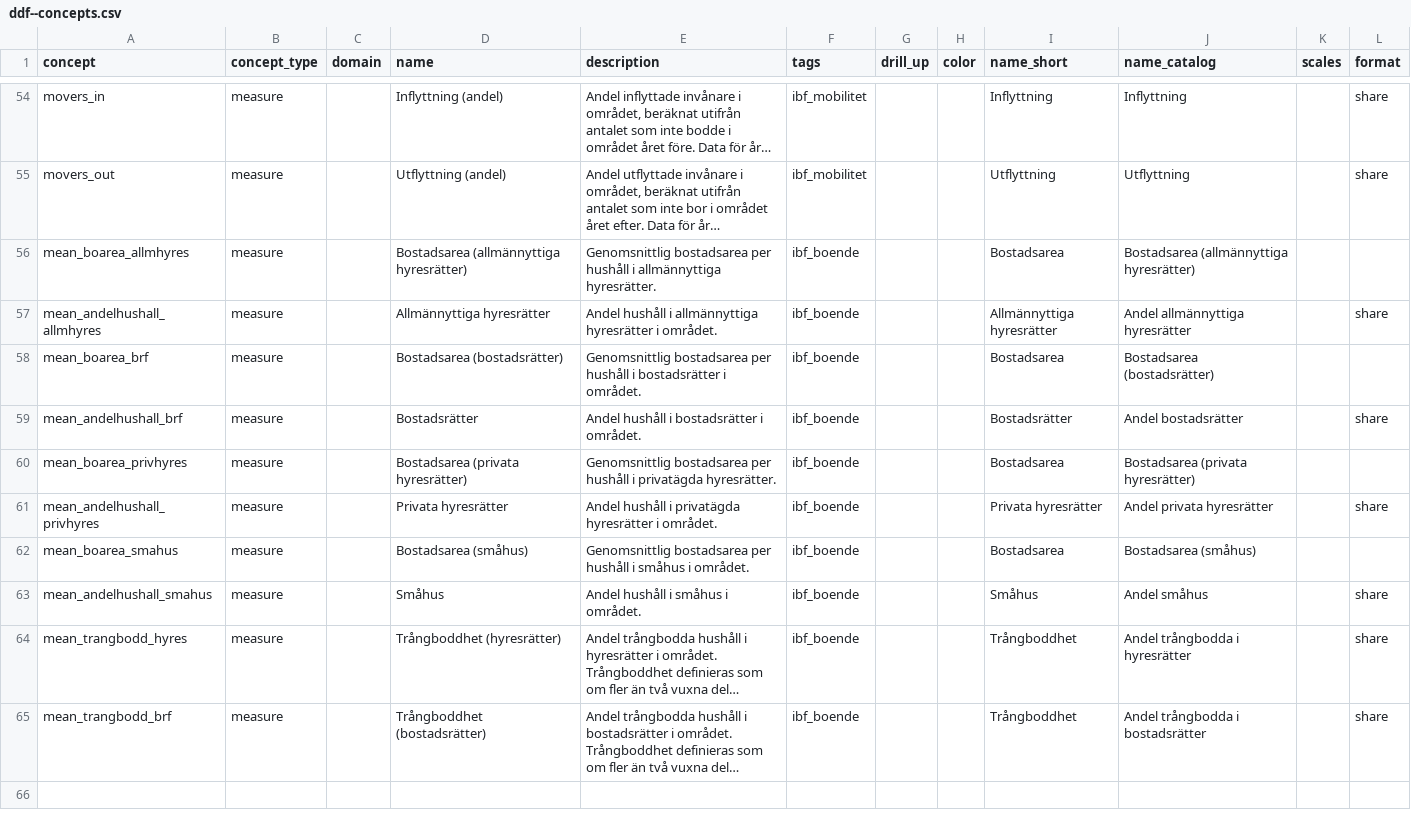
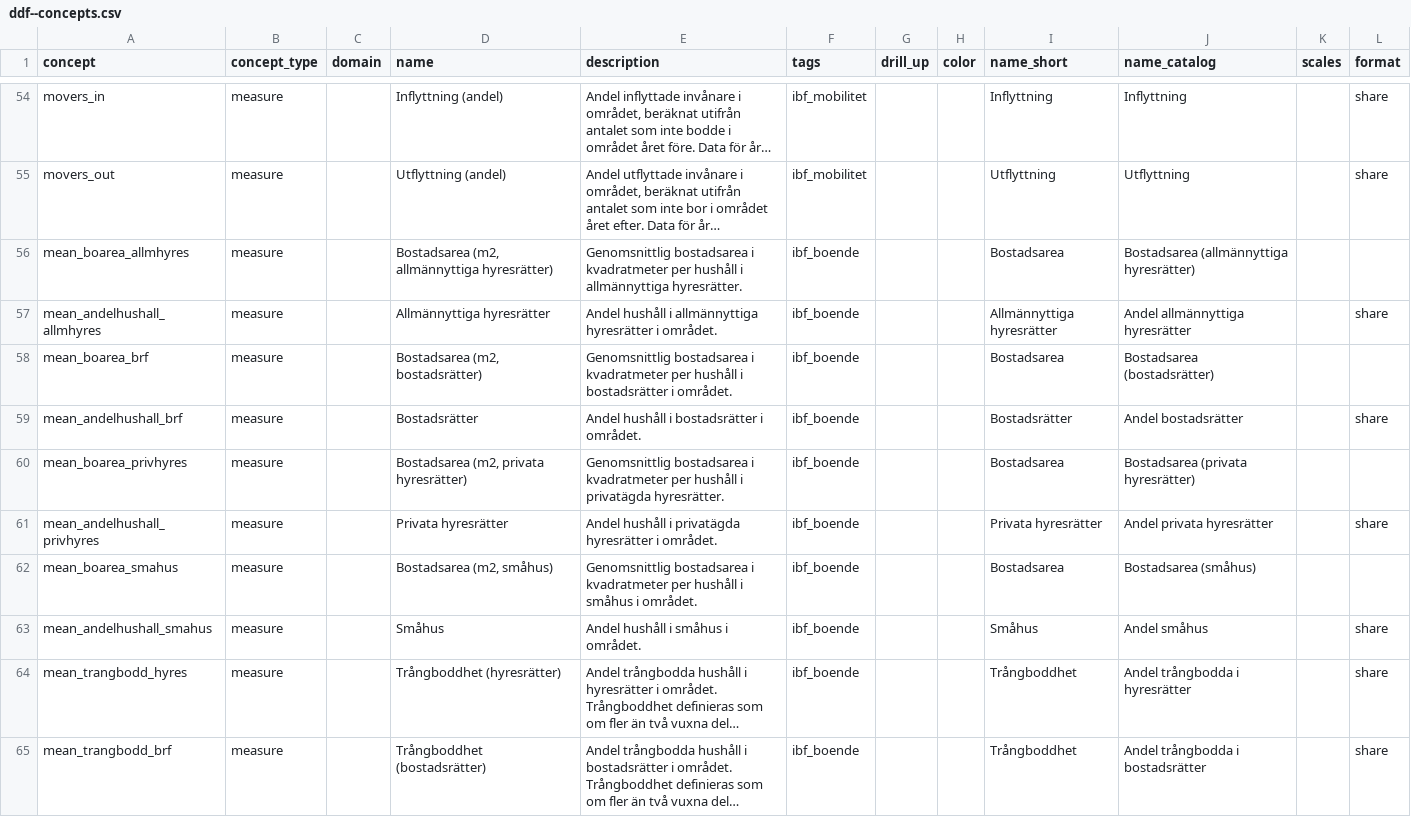
Before and after one commit to open-numbers/ddf--ibfuu--boendebarometer, a CSV file: ddf--concepts.csv, drawn as a sheet; only a part is shown, gaps mark what is left out; long unchanged cells end in …; the diff names each change by its address in the sheet, - before the commit and + after, or states it on an @@ line.

```diff
--- a/ddf--concepts.csv
+++ b/ddf--concepts.csv
-D56 (name): Bostadsarea (allmännyttiga hyresrätter)
+D56 (name): Bostadsarea (m2, allmännyttiga hyresrätter)
-E56 (description): Genomsnittlig bostadsarea per hushåll…
+E56 (description): Genomsnittlig bostadsarea i kvadratmeter per hushåll…
-D58 (name): Bostadsarea (bostadsrätter)
+D58 (name): Bostadsarea (m2, bostadsrätter)
-E58 (description): Genomsnittlig bostadsarea per hushåll…
+E58 (description): Genomsnittlig bostadsarea i kvadratmeter per hushåll…
-D60 (name): Bostadsarea (privata hyresrätter)
+D60 (name): Bostadsarea (m2, privata hyresrätter)
-E60 (description): Genomsnittlig bostadsarea per hushåll…
+E60 (description): Genomsnittlig bostadsarea i kvadratmeter per hushåll…
-D62 (name): Bostadsarea (småhus)
+D62 (name): Bostadsarea (m2, småhus)
-E62 (description): Genomsnittlig bostadsarea per hushåll…
+E62 (description): Genomsnittlig bostadsarea i kvadratmeter per hushåll…
```
Also changed, not shown: 1 other file.
